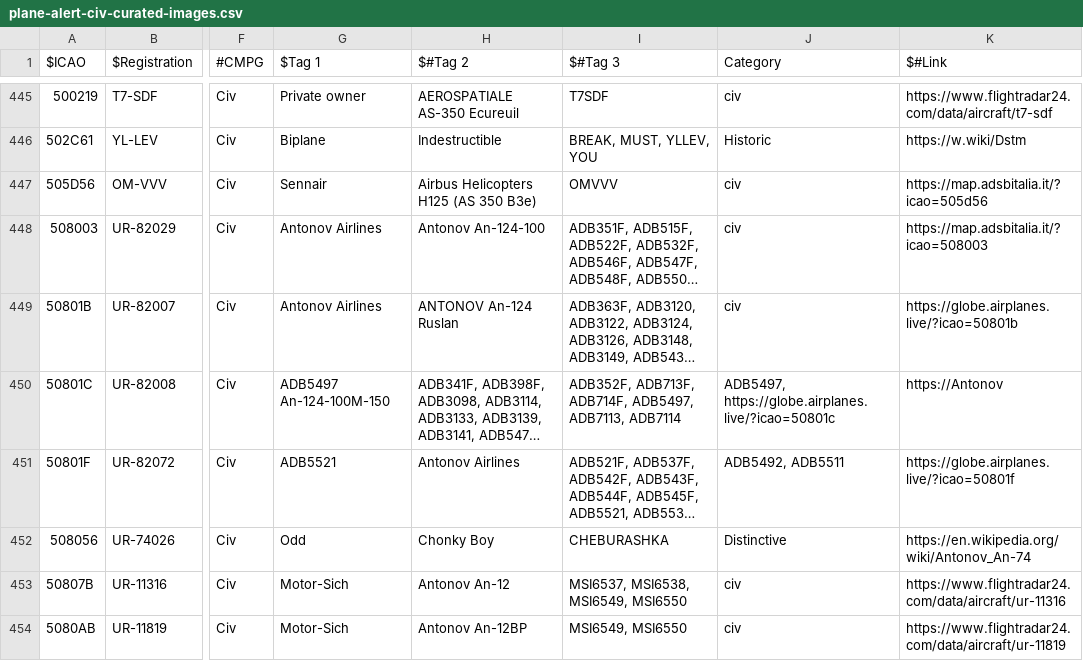
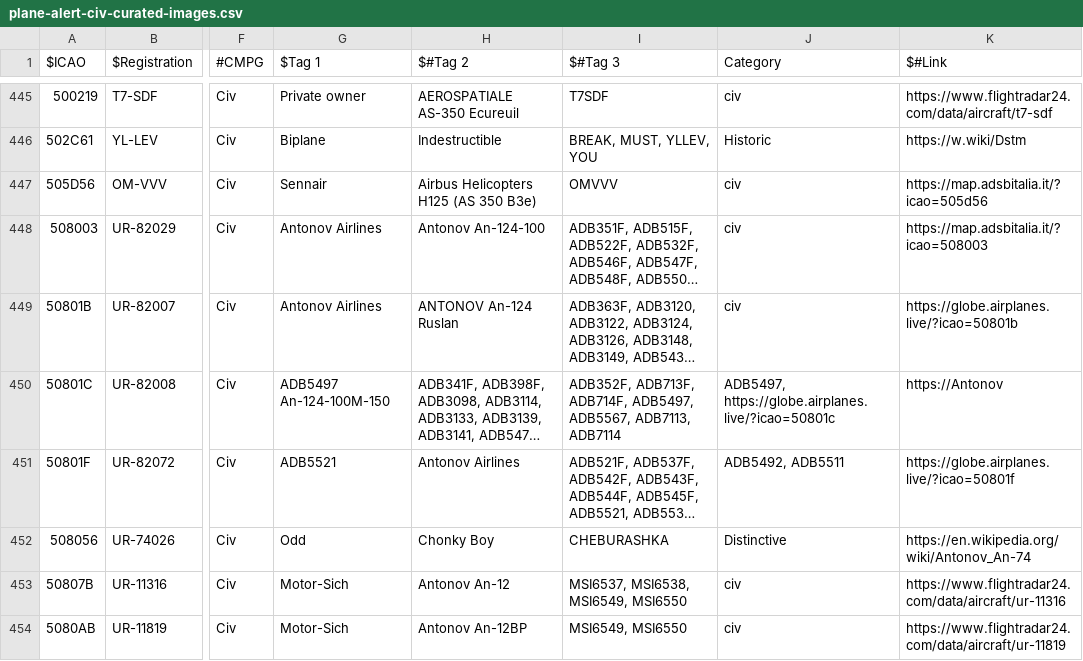
Before and after one commit to djrexishere91/df-adsb-lists, a CSV file: plane-alert-civ-curated-images.csv, drawn as a sheet; only a part is shown, gaps mark what is left out; long unchanged cells end in …; the diff names each change by its address in the sheet, - before the commit and + after, or states it on an @@ line.

Commit message:
Upsert 50801C -> civcur

```diff
--- a/plane-alert-civ-curated-images.csv
+++ b/plane-alert-civ-curated-images.csv
-I450 ($#Tag 3): …ADB714F, ADB5497, ADB7113, ADB7114
+I450 ($#Tag 3): …ADB714F, ADB5497, ADB5567, ADB7113, ADB7114
```
